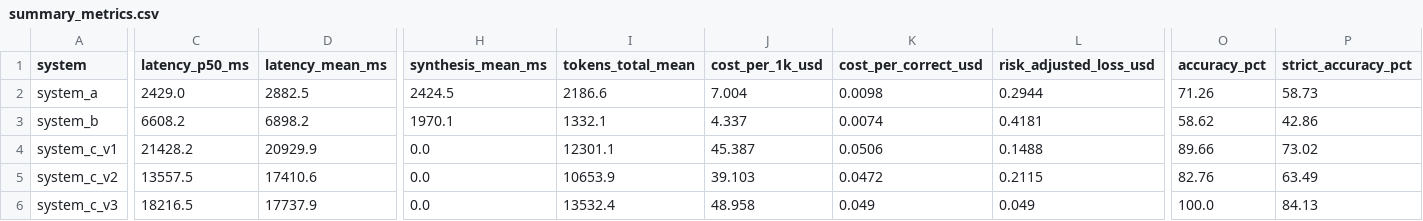
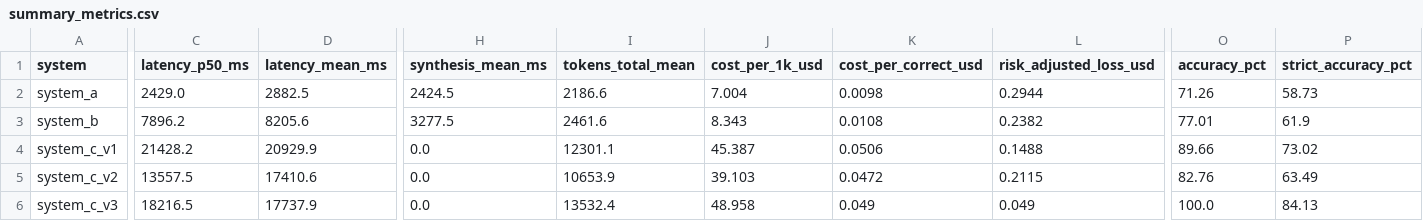
Before and after one commit to AmandaTSY99/cs614_group8, a CSV file: reports/rq3/summary_metrics.csv, drawn as a sheet; only a part is shown, gaps mark what is left out; the diff names each change by its address in the sheet, - before the commit and + after, or states it on an @@ line.

```diff
--- a/reports/rq3/summary_metrics.csv
+++ b/reports/rq3/summary_metrics.csv
-C3 (latency_p50_ms): 6608.2
+C3 (latency_p50_ms): 7896.2
-D3 (latency_mean_ms): 6898.2
+D3 (latency_mean_ms): 8205.6
-H3 (synthesis_mean_ms): 1970.1
+H3 (synthesis_mean_ms): 3277.5
-I3 (tokens_total_mean): 1332.1
+I3 (tokens_total_mean): 2461.6
-J3 (cost_per_1k_usd): 4.337
+J3 (cost_per_1k_usd): 8.343
-K3 (cost_per_correct_usd): 0.0074
+K3 (cost_per_correct_usd): 0.0108
-L3 (risk_adjusted_loss_usd): 0.4181
+L3 (risk_adjusted_loss_usd): 0.2382
-O3 (accuracy_pct): 58.62
+O3 (accuracy_pct): 77.01
-P3 (strict_accuracy_pct): 42.86
+P3 (strict_accuracy_pct): 61.9
```
Also changed, not shown: 13 other files.
